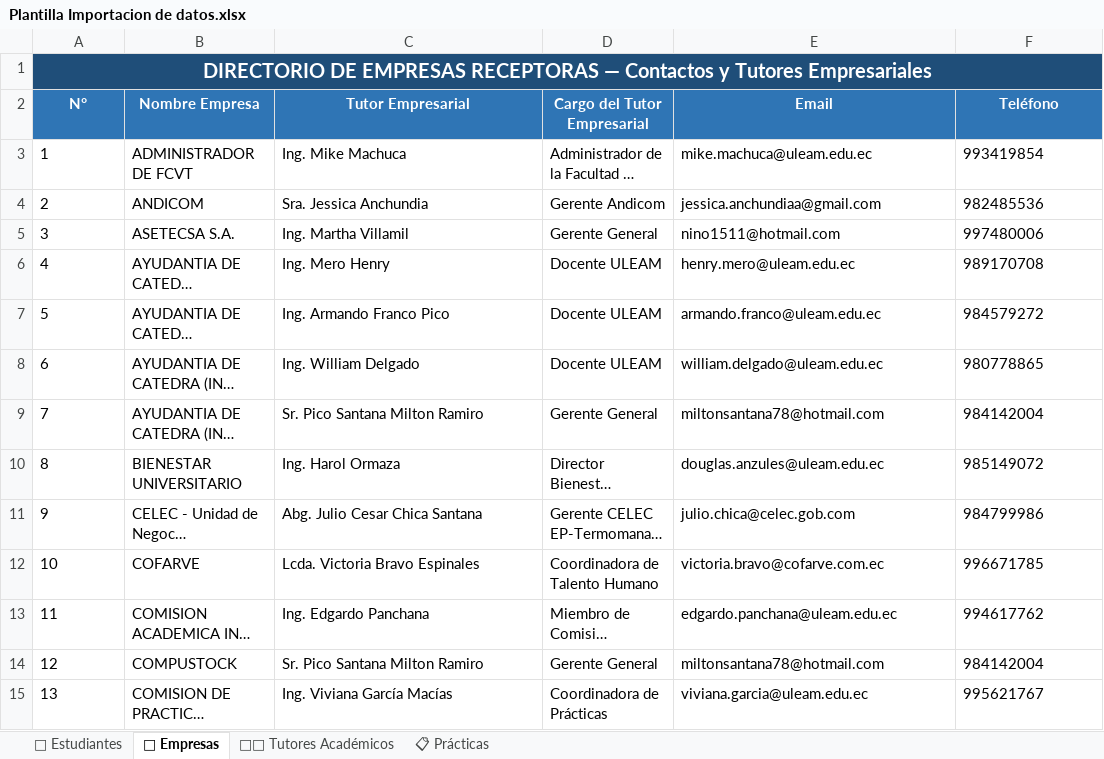
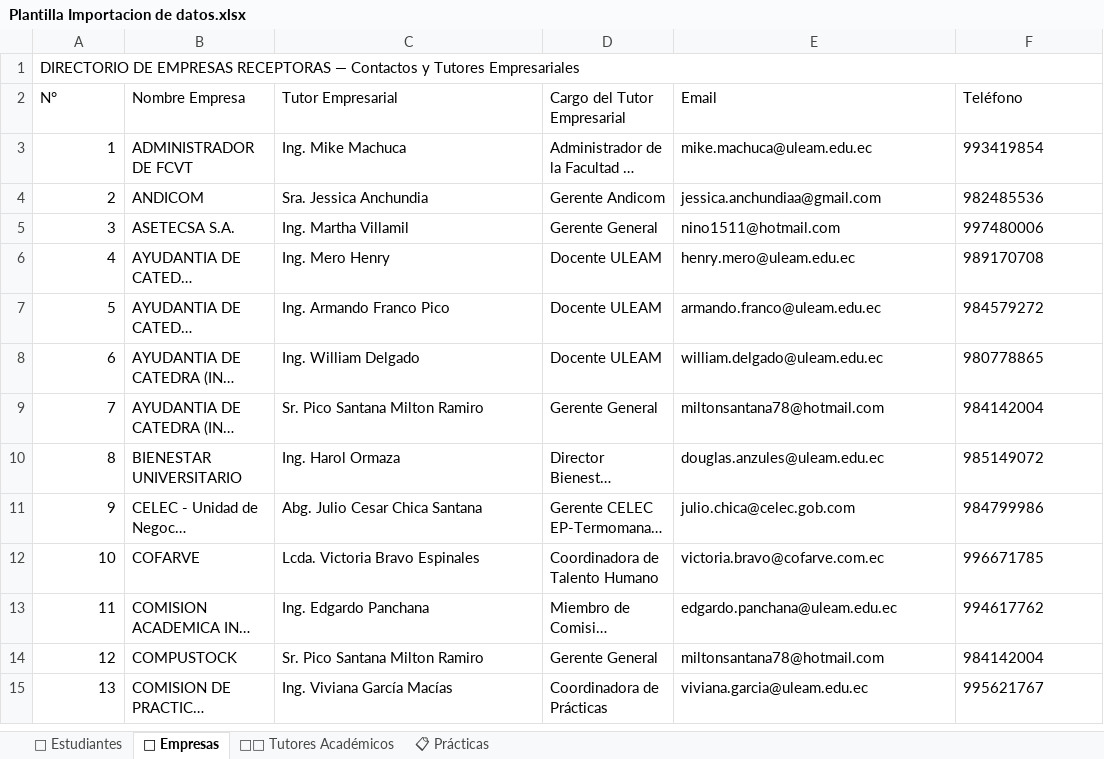
Before and after one commit to n3bazort/UniBridge, an Excel workbook: apps/web/public/templates/Plantilla Importacion de datos.xlsx, sheet 🏢 Empresas, drawn as a sheet; only a part is shown; long unchanged cells end in …; values as stored, in another font and other column widths than the file's, no borders; the diff covers the shown part only; the diff names each change by its address in the sheet, - before the commit and + after, or states it on an @@ line.

```diff
--- a/apps/web/public/templates/Plantilla Importacion de datos.xlsx (sheet 🏢 Empresas)
+++ b/apps/web/public/templates/Plantilla Importacion de datos.xlsx (sheet 🏢 Empresas)
-A1:F1 fill: #1F4E79
+A1:F1 fill: none
@@ A1 bold: on → off, text colour: #FFFFFF → black, text size: smaller, alignment: center → left @@
@@ A2:F2 bold: on → off, text colour: #FFFFFF → black, alignment: center → left, fill: #2F75B5 → none @@
-A3:A15 alignment: left
+A3:A15 alignment: right
```
Also changed, not shown: cell formats elsewhere in this sheet, sheet 📋 Prácticas, sheet 👨‍🏫 Tutores Académicos, sheet 👥 Estudiantes, 53 other files.
